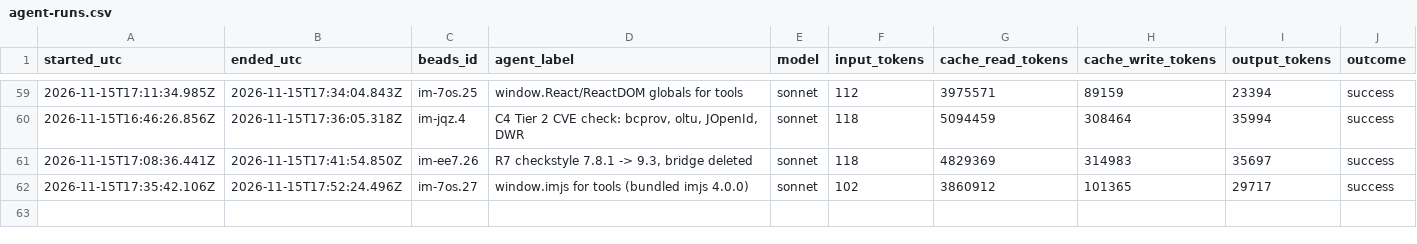
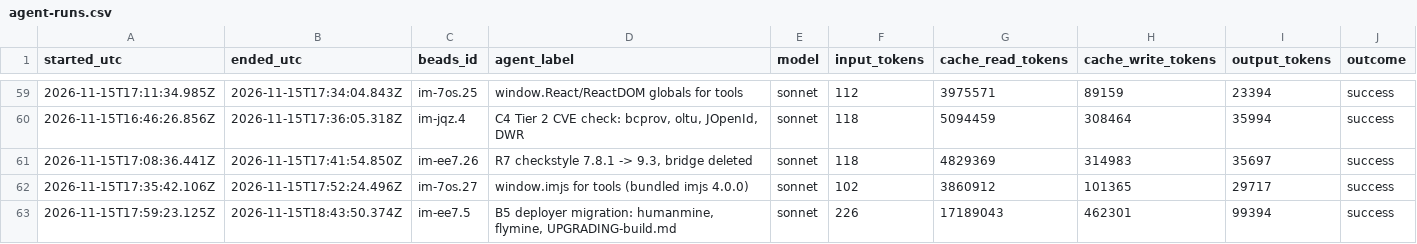
Before and after one commit to gmicklem/intermine-planning, a CSV file: status/agent-runs.csv, drawn as a sheet; only a part is shown, gaps mark what is left out; rows hold the shown columns only; the diff names each change by its address in the sheet, - before the commit and + after, or states it on an @@ line.

```diff
--- a/status/agent-runs.csv
+++ b/status/agent-runs.csv
+row 63: 2026-11-15T17:59:23.125Z | 2026-11-15T18:43:50.374Z | im-ee7.5 | B5 deployer migration: humanmine, flymine, UPGRADING-build.md | sonnet | 226 | 17189043 | 462301 | 99394 | success
```
Also changed, not shown: 1 other file.
